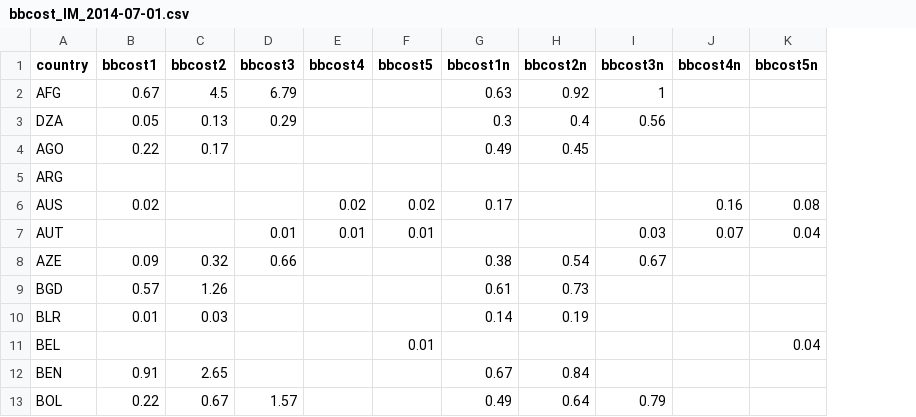
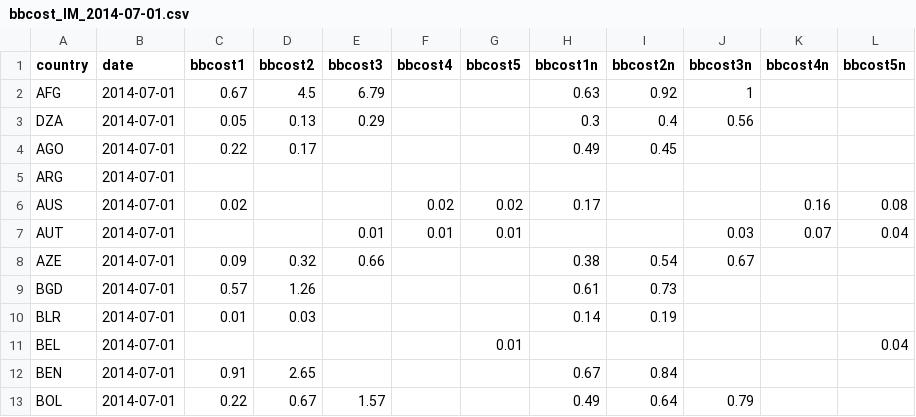
Before and after one commit to berkmancenter/im_data, a CSV file: db/data/bbcost_IM_2014-07-01.csv, drawn as a sheet; only a part is shown; the diff names each change by its address in the sheet, - before the commit and + after, or states it on an @@ line.

Commit message:
add date to bbcost files

```diff
--- a/db/data/bbcost_IM_2014-07-01.csv
+++ b/db/data/bbcost_IM_2014-07-01.csv
+column B (date), rows 2-13: all 2014-07-01
```
Also changed, not shown: db/data/bbcost_IM_2016-01-12.csv.
